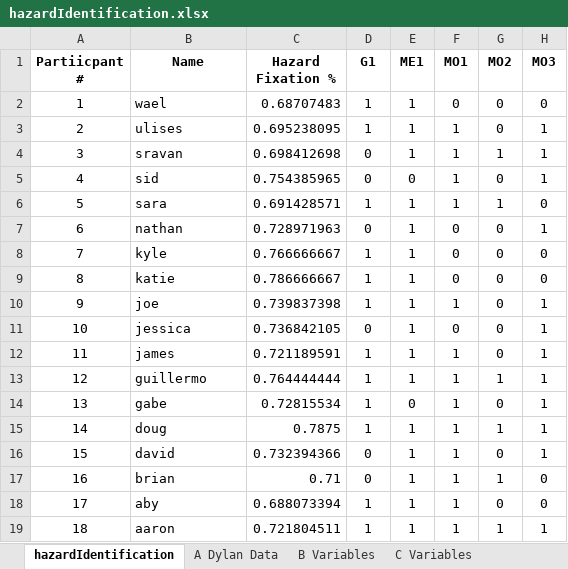
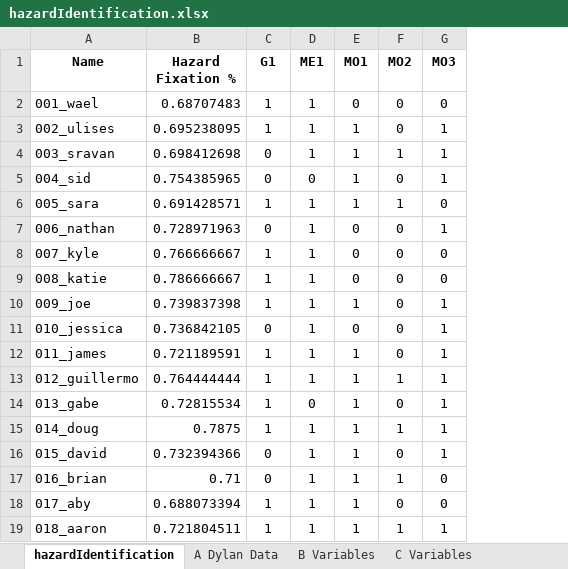
Before and after one commit to mattsears18/visual-eyes, an Excel workbook: localExperiments/hazardIdentification/hazardIdentification.xlsx, sheet hazardIdentification, drawn as a sheet; only a part is shown; values as stored, in another font and other column widths than the file's, no borders; removed rows and columns are numbered as before the commit, all else as after; the diff names each change by its address in the sheet, - before the commit and + after, or states it on an @@ line.

```diff
--- a/localExperiments/hazardIdentification/hazardIdentification.xlsx (sheet hazardIdentification)
+++ b/localExperiments/hazardIdentification/hazardIdentification.xlsx (sheet hazardIdentification)
-column A (Partiicpant #), rows 2-19: 1 | 2 | 3 | 4 | 5 | 6 | 7 | 8 | 9 | 10 | 11 | 12 | 13 | 14 | 15 | 16 | 17 | 18
-A2 (Name): wael
+A2 (Name): 001_wael
-A3 (Name): ulises
+A3 (Name): 002_ulises
-A4 (Name): sravan
+A4 (Name): 003_sravan
-A5 (Name): sid
+A5 (Name): 004_sid
-A6 (Name): sara
+A6 (Name): 005_sara
-A7 (Name): nathan
+A7 (Name): 006_nathan
-A8 (Name): kyle
+A8 (Name): 007_kyle
-A9 (Name): katie
+A9 (Name): 008_katie
-A10 (Name): joe
+A10 (Name): 009_joe
-A11 (Name): jessica
+A11 (Name): 010_jessica
-A12 (Name): james
+A12 (Name): 011_james
-A13 (Name): guillermo
+A13 (Name): 012_guillermo
-A14 (Name): gabe
+A14 (Name): 013_gabe
-A15 (Name): doug
+A15 (Name): 014_doug
-A16 (Name): david
+A16 (Name): 015_david
-A17 (Name): brian
+A17 (Name): 016_brian
-A18 (Name): aby
+A18 (Name): 017_aby
-A19 (Name): aaron
+A19 (Name): 018_aaron
```
Also changed, not shown: formulas that keep their value, localExperiments/pipeSpoolAssembly/ParticipantDataOrdered.xlsx, 18 other files.
